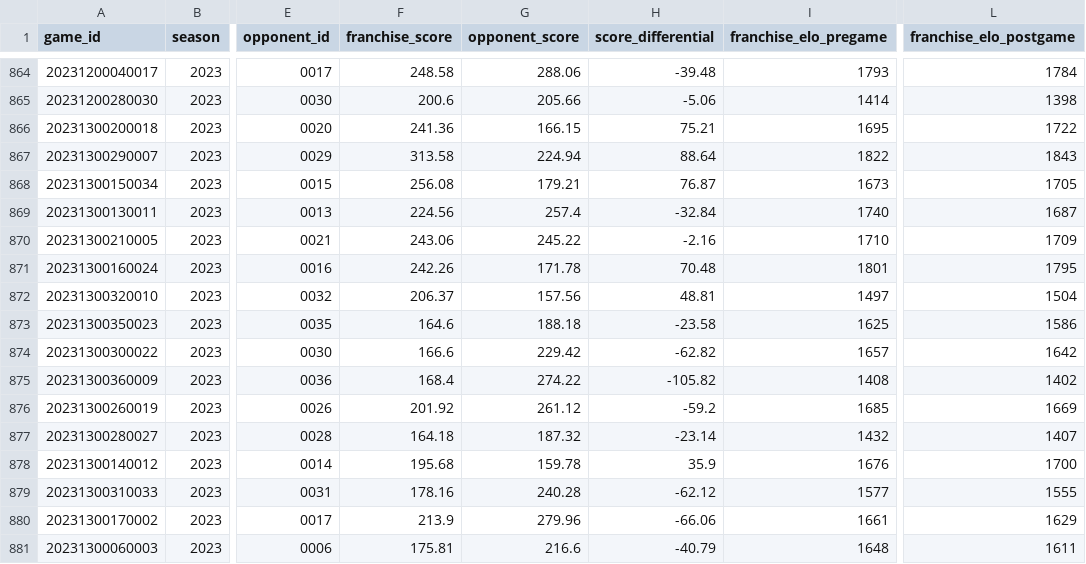
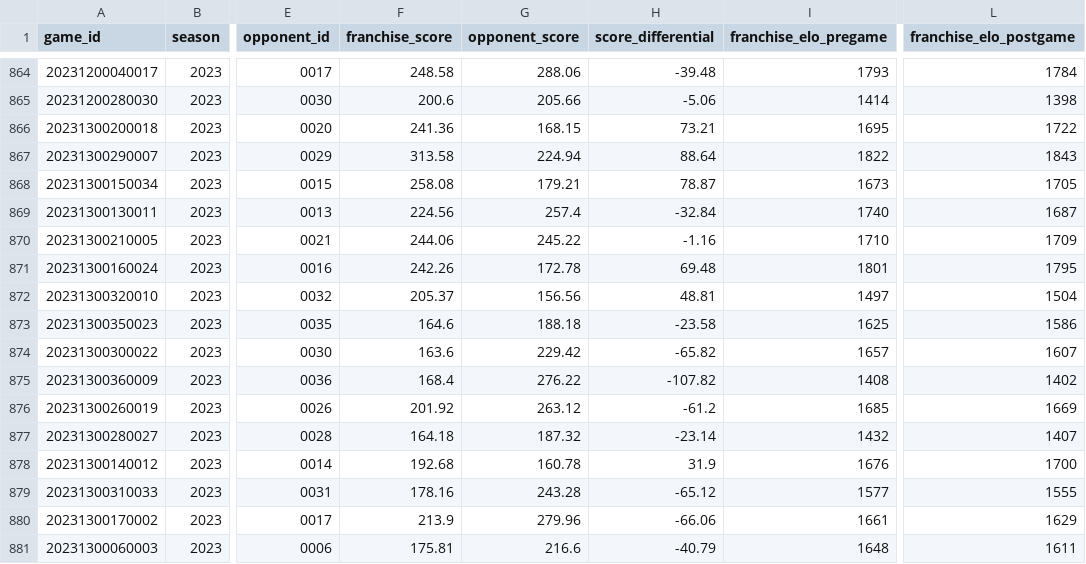
Before and after one commit to jak3sch/rfl, a CSV file: data/elo/rfl-elo-2023.csv, drawn as a sheet; only a part is shown, gaps mark what is left out; the diff covers the shown part only; the diff names each change by its address in the sheet, - before the commit and + after, or states it on an @@ line.

```diff
--- a/data/elo/rfl-elo-2023.csv
+++ b/data/elo/rfl-elo-2023.csv
-G866 (opponent_score): 166.15
+G866 (opponent_score): 168.15
-H866 (score_differential): 75.21
+H866 (score_differential): 73.21
-F868 (franchise_score): 256.08
+F868 (franchise_score): 258.08
-H868 (score_differential): 76.87
+H868 (score_differential): 78.87
-F870 (franchise_score): 243.06
+F870 (franchise_score): 244.06
-H870 (score_differential): -2.16
+H870 (score_differential): -1.16
-G871 (opponent_score): 171.78
+G871 (opponent_score): 172.78
-H871 (score_differential): 70.48
+H871 (score_differential): 69.48
-F872 (franchise_score): 206.37
+F872 (franchise_score): 205.37
-G872 (opponent_score): 157.56
+G872 (opponent_score): 156.56
-F874 (franchise_score): 166.6
+F874 (franchise_score): 163.6
-H874 (score_differential): -62.82
+H874 (score_differential): -65.82
-L874 (franchise_elo_postgame): 1642
+L874 (franchise_elo_postgame): 1607
-G875 (opponent_score): 274.22
+G875 (opponent_score): 276.22
-H875 (score_differential): -105.82
+H875 (score_differential): -107.82
-G876 (opponent_score): 261.12
+G876 (opponent_score): 263.12
-H876 (score_differential): -59.2
+H876 (score_differential): -61.2
-F878 (franchise_score): 195.68
+F878 (franchise_score): 192.68
-G878 (opponent_score): 159.78
+G878 (opponent_score): 160.78
-H878 (score_differential): 35.9
+H878 (score_differential): 31.9
-G879 (opponent_score): 240.28
+G879 (opponent_score): 243.28
-H879 (score_differential): -62.12
+H879 (score_differential): -65.12
```
Also changed, not shown: 66 edited cells elsewhere in this file.
